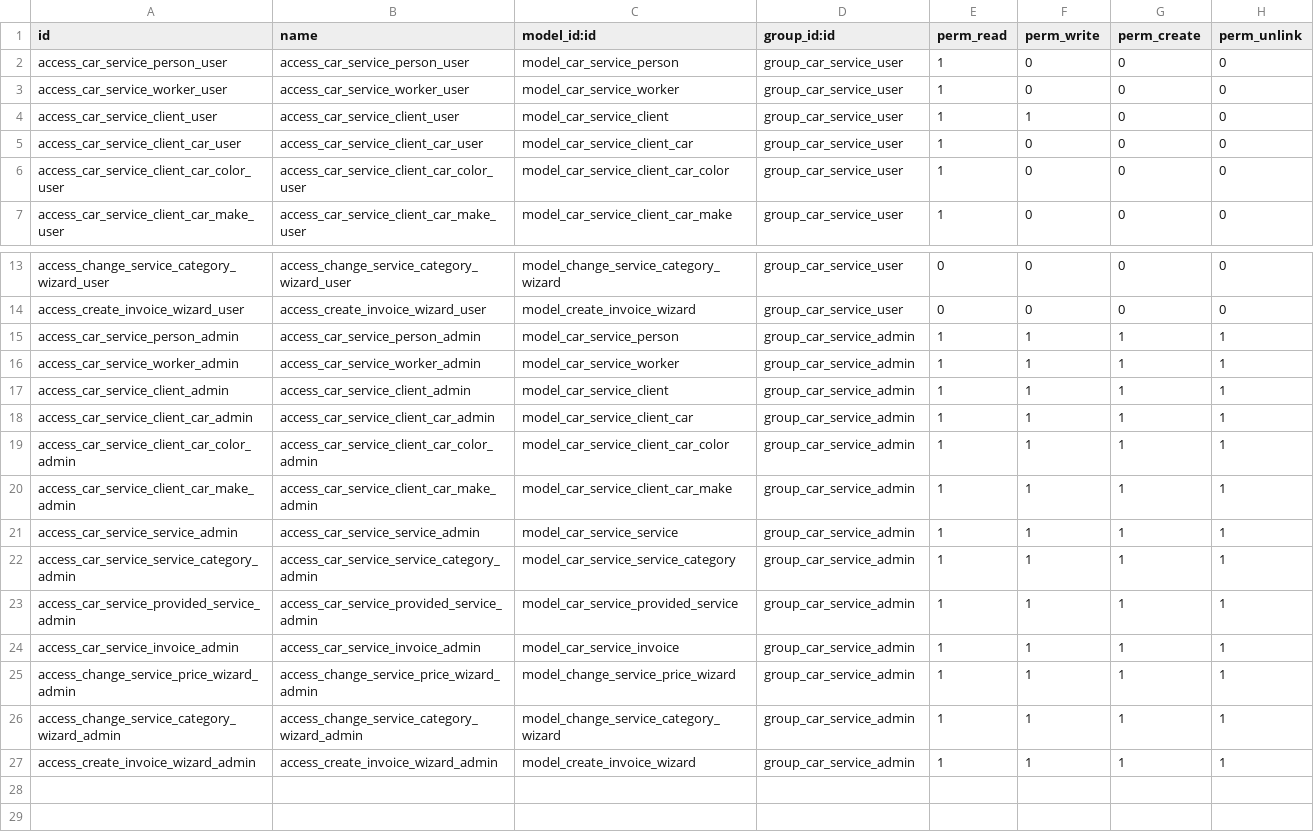
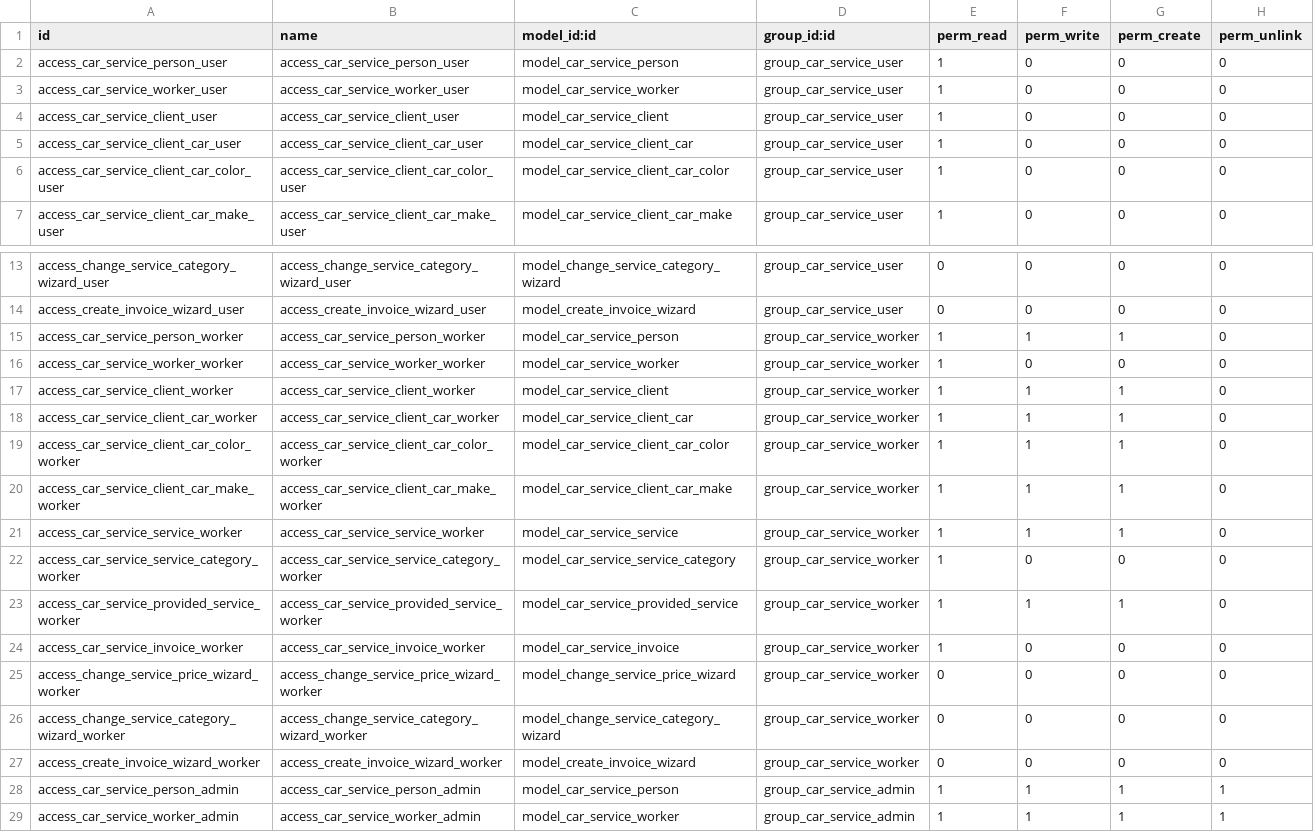
Before and after one commit to Kankitsuuu/odooschool_car_service_station, a CSV file: os_car_service/security/ir.model.access.csv, drawn as a sheet; only a part is shown, gaps mark what is left out; the shorter side is filled out with more unchanged rows.

Commit message:
[ADD] os_car_service: module for car service automation

```diff
--- a/os_car_service/security/ir.model.access.csv
+++ b/os_car_service/security/ir.model.access.csv
@@ -3,3 +3,3 @@ access_car_service_person_user,access_car_service_person_user,model_car_service_
 access_car_service_worker_user,access_car_service_worker_user,model_car_service_worker,group_car_service_user,1,0,0,0
-access_car_service_client_user,access_car_service_client_user,model_car_service_client,group_car_service_user,1,1,0,0
+access_car_service_client_user,access_car_service_client_user,model_car_service_client,group_car_service_user,1,0,0,0
 access_car_service_client_car_user,access_car_service_client_car_user,model_car_service_client_car,group_car_service_user,1,0,0,0
@@ -14,2 +14,15 @@ access_change_service_category_wizard_user,access_change_service_category_wizard
 access_create_invoice_wizard_user,access_create_invoice_wizard_user,model_create_invoice_wizard,group_car_service_user,0,0,0,0
+access_car_service_person_worker,access_car_service_person_worker,model_car_service_person,group_car_service_worker,1,1,1,0
+access_car_service_worker_worker,access_car_service_worker_worker,model_car_service_worker,group_car_service_worker,1,0,0,0
+access_car_service_client_worker,access_car_service_client_worker,model_car_service_client,group_car_service_worker,1,1,1,0
+access_car_service_client_car_worker,access_car_service_client_car_worker,model_car_service_client_car,group_car_service_worker,1,1,1,0
+access_car_service_client_car_color_worker,access_car_service_client_car_color_worker,model_car_service_client_car_color,group_car_service_worker,1,1,1,0
+access_car_service_client_car_make_worker,access_car_service_client_car_make_worker,model_car_service_client_car_make,group_car_service_worker,1,1,1,0
+access_car_service_service_worker,access_car_service_service_worker,model_car_service_service,group_car_service_worker,1,1,1,0
+access_car_service_service_category_worker,access_car_service_service_category_worker,model_car_service_service_category,group_car_service_worker,1,0,0,0
+access_car_service_provided_service_worker,access_car_service_provided_service_worker,model_car_service_provided_service,group_car_service_worker,1,1,1,0
+access_car_service_invoice_worker,access_car_service_invoice_worker,model_car_service_invoice,group_car_service_worker,1,0,0,0
+access_change_service_price_wizard_worker,access_change_service_price_wizard_worker,model_change_service_price_wizard,group_car_service_worker,0,0,0,0
+access_change_service_category_wizard_worker,access_change_service_category_wizard_worker,model_change_service_category_wizard,group_car_service_worker,0,0,0,0
+access_create_invoice_wizard_worker,access_create_invoice_wizard_worker,model_create_invoice_wizard,group_car_service_worker,0,0,0,0
 access_car_service_person_admin,access_car_service_person_admin,model_car_service_person,group_car_service_admin,1,1,1,1
```
Also changed, not shown: 39 other files.
